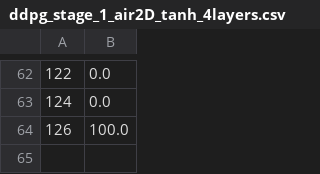
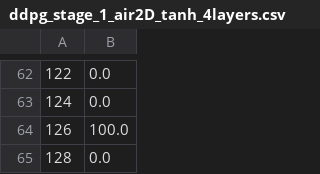
Before and after one commit to ricardoGrando/hydrone_aerial_underwater_gazebo, a CSV file: hydrone_aerial_underwater_ddpg/scripts/Models/ddpg_stage_1_air2D_tanh_4layers/ddpg_stage_1_air2D_tanh_4layers.csv, drawn as a sheet; only a part is shown, gaps mark what is left out; the diff names each change by its address in the sheet, - before the commit and + after, or states it on an @@ line.

Commit message:
grando

```diff
--- a/hydrone_aerial_underwater_ddpg/scripts/Models/ddpg_stage_1_air2D_tanh_4layers/ddpg_stage_1_air2D_tanh_4layers.csv
+++ b/hydrone_aerial_underwater_ddpg/scripts/Models/ddpg_stage_1_air2D_tanh_4layers/ddpg_stage_1_air2D_tanh_4layers.csv
+row 65: 128 | 0.0
```
